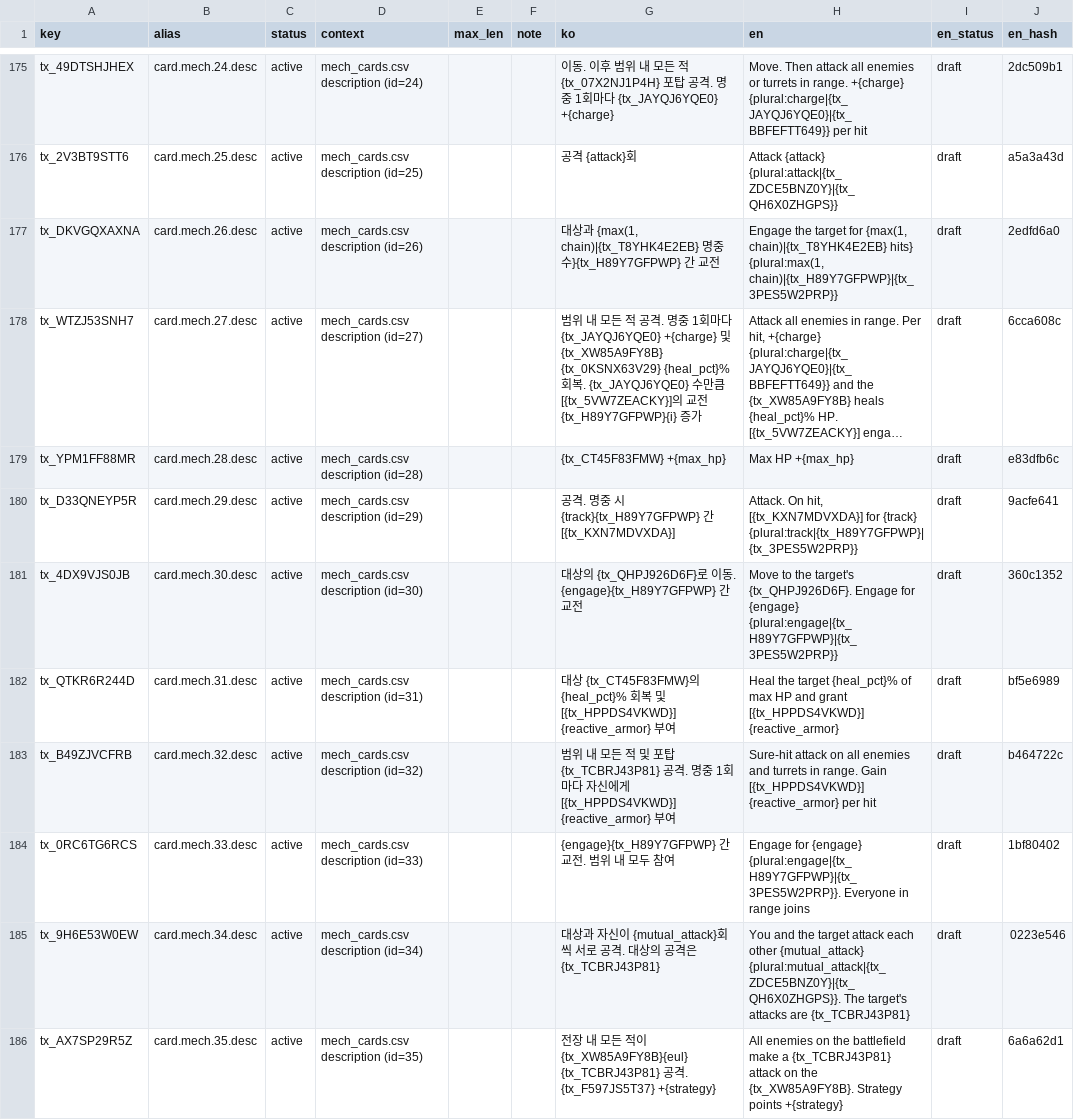
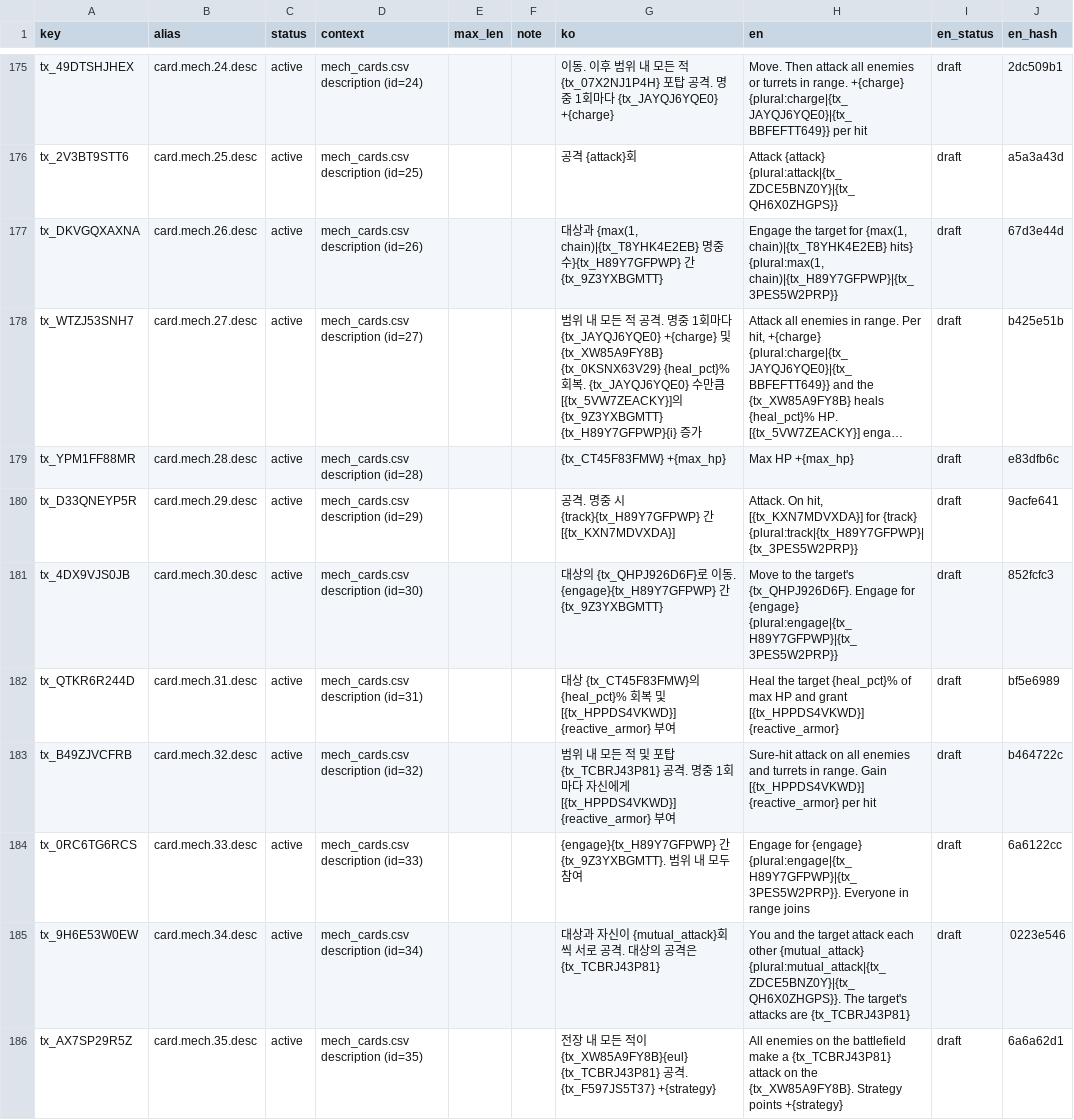
Before and after one commit to toniqat/esports-manager, a CSV file: data/l10n/src/card.csv, drawn as a sheet; only a part is shown, gaps mark what is left out; long unchanged cells end in …; the diff covers the shown part only; the diff names each change by its address in the sheet, - before the commit and + after, or states it on an @@ line.

```diff
--- a/data/l10n/src/card.csv
+++ b/data/l10n/src/card.csv
-G177 (ko): …간 교전
+G177 (ko): …간 {tx_9Z3YXBGMTT}
-J177 (en_hash): 2edfd6a0
+J177 (en_hash): 67d3e44d
-G178 (ko): …의 교전 {tx_H89Y7GFPWP}{i} 증…
+G178 (ko): …의 {tx_9Z3YXBGMTT} {tx_H89Y7GFPWP}{i} 증…
-J178 (en_hash): 6cca608c
+J178 (en_hash): b425e51b
-G181 (ko): …간 교전
+G181 (ko): …간 {tx_9Z3YXBGMTT}
-J181 (en_hash): 360c1352
+J181 (en_hash): 852fcfc3
-G184 (ko): {engage}{tx_H89Y7GFPWP} 간 교전. 범위 내…
+G184 (ko): {engage}{tx_H89Y7GFPWP} 간 {tx_9Z3YXBGMTT}. 범위 내…
-J184 (en_hash): 1bf80402
+J184 (en_hash): 6a6122cc
```
Also changed, not shown: 36 edited cells elsewhere in this file, data/l10n/generated/strings_en.csv, data/l10n/src/hud.csv, 9 other files.
